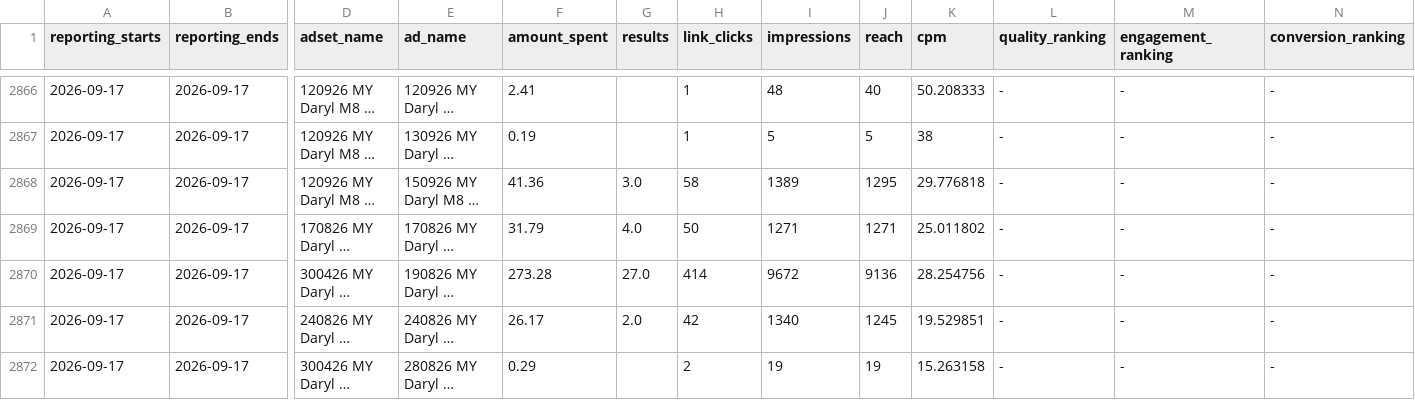
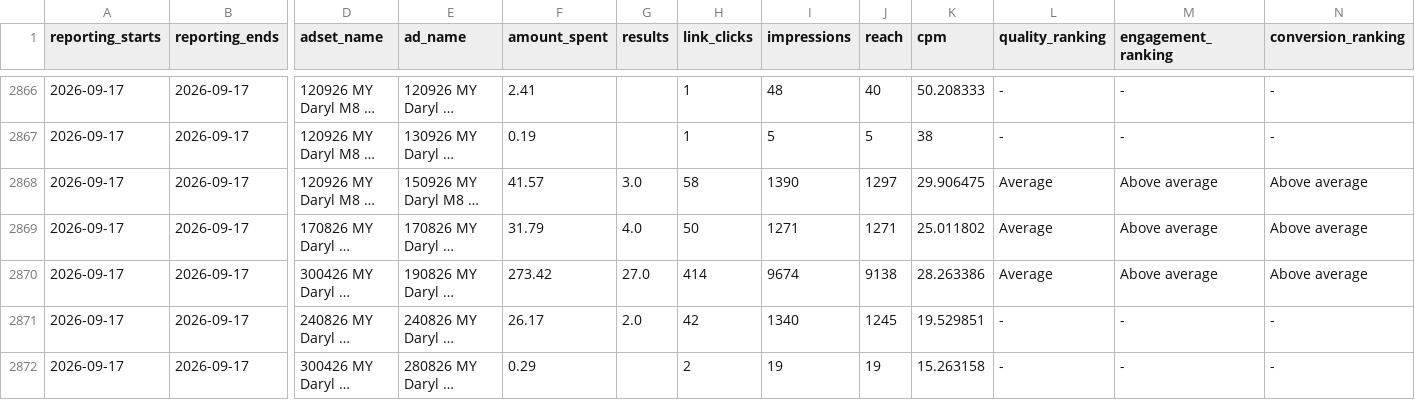
Before and after one commit to Sornphert/Movexercise8-analytics, a CSV file: data/meta_ads.csv, drawn as a sheet; only a part is shown, gaps mark what is left out; long unchanged cells end in …; the diff covers the shown part only; the diff names each change by its address in the sheet, - before the commit and + after, or states it on an @@ line.

```diff
--- a/data/meta_ads.csv
+++ b/data/meta_ads.csv
-F2868 (amount_spent): 41.36
+F2868 (amount_spent): 41.57
-I2868 (impressions): 1389
+I2868 (impressions): 1390
-J2868 (reach): 1295
+J2868 (reach): 1297
-K2868 (cpm): 29.776818
+K2868 (cpm): 29.906475
-L2868:L2870 (quality_ranking): -
+L2868:L2870 (quality_ranking): Average
-M2868:M2870 (engagement_ranking): -
+M2868:M2870 (engagement_ranking): Above average
-N2868:N2870 (conversion_ranking): -
+N2868:N2870 (conversion_ranking): Above average
-F2870 (amount_spent): 273.28
+F2870 (amount_spent): 273.42
-I2870 (impressions): 9672
+I2870 (impressions): 9674
-J2870 (reach): 9136
+J2870 (reach): 9138
-K2870 (cpm): 28.254756
+K2870 (cpm): 28.263386
```
Also changed, not shown: 10 added rows and 18 edited cells elsewhere in this file, data/meta_ad_creatives.csv, 1 other file.
